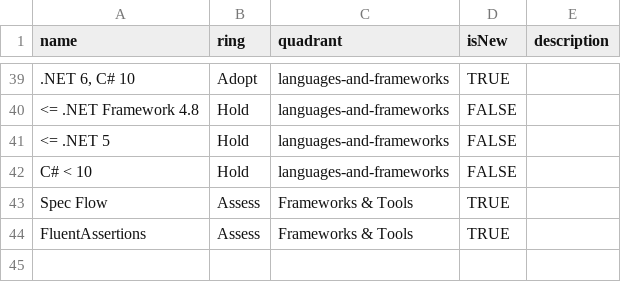
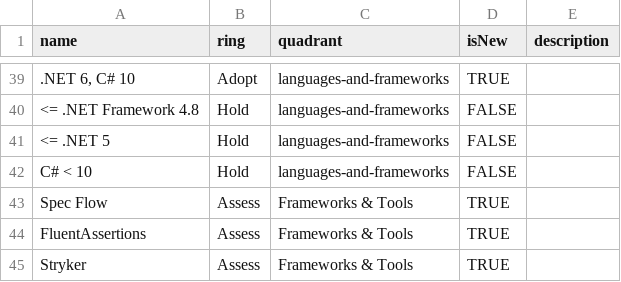
Before and after one commit to mingalik/techradar, a CSV file: netgroup.csv, drawn as a sheet; only a part is shown, gaps mark what is left out.

Commit message:
Update netgroup.csv

```diff
--- a/netgroup.csv
+++ b/netgroup.csv
@@ -44 +44,2 @@ Spec Flow,Assess,Frameworks & Tools,TRUE
 FluentAssertions,Assess,Frameworks & Tools,TRUE
+Stryker,Assess,Frameworks & Tools,TRUE
```
